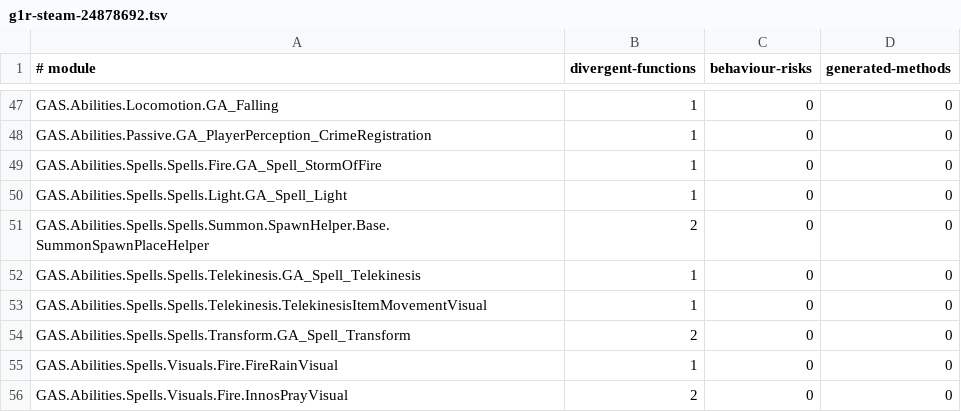
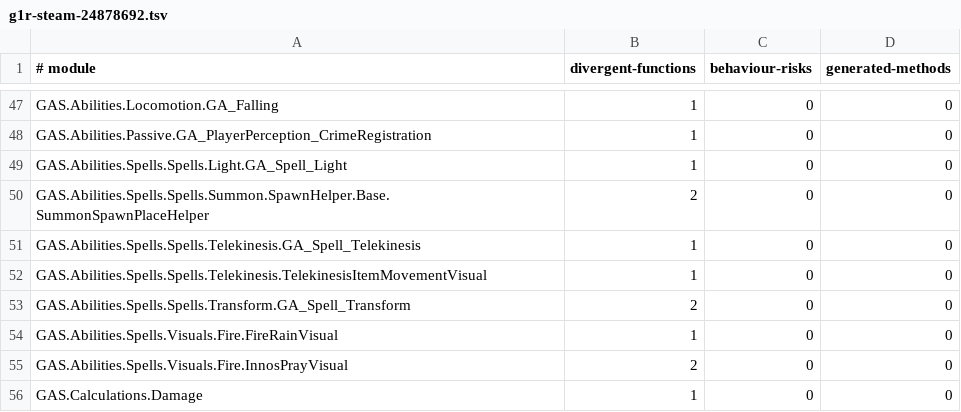
Before and after one commit to dh0er/gore, a TSV file: crates/gore-as/assets/byte-faithfulness/g1r-steam-24878692.tsv, drawn as a sheet; only a part is shown, gaps mark what is left out; the shorter side is filled out with more unchanged rows; the diff names each change by its address in the sheet, - before the commit and + after, or states it on an @@ line.

```diff
--- a/crates/gore-as/assets/byte-faithfulness/g1r-steam-24878692.tsv
+++ b/crates/gore-as/assets/byte-faithfulness/g1r-steam-24878692.tsv
-row 49: GAS.Abilities.Spells.Spells.Fire.GA_Spell_StormOfFire | 1 | 0 | 0
```
Also changed, not shown: 5 other files.
